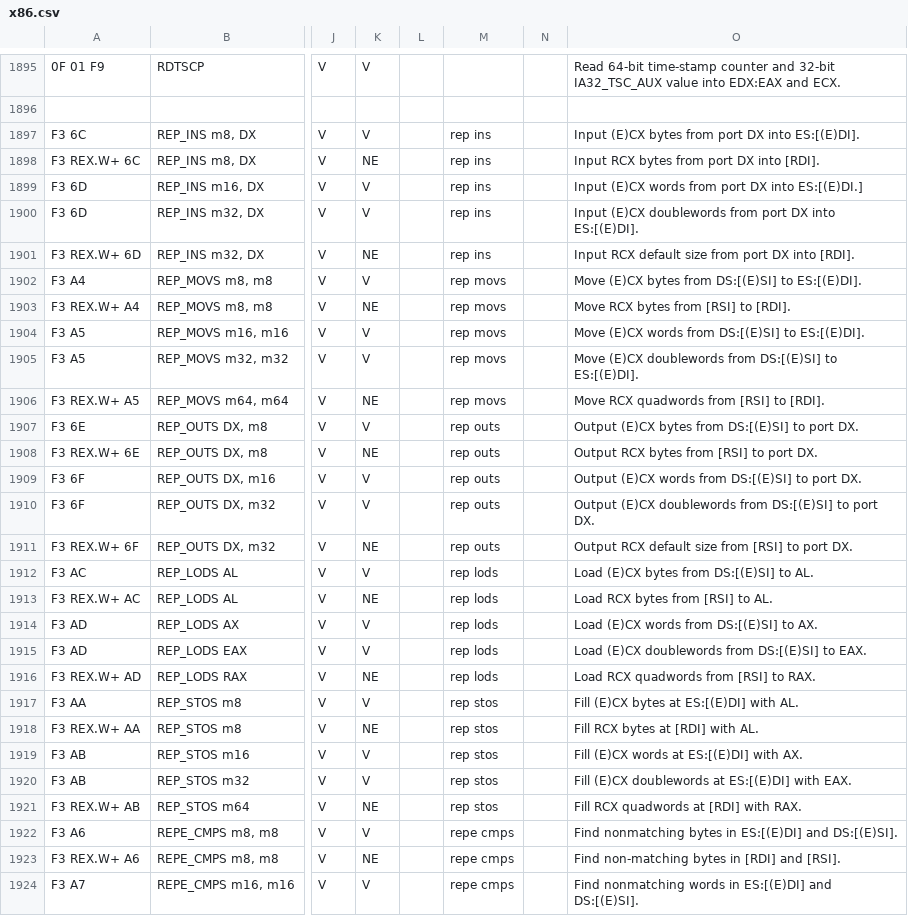
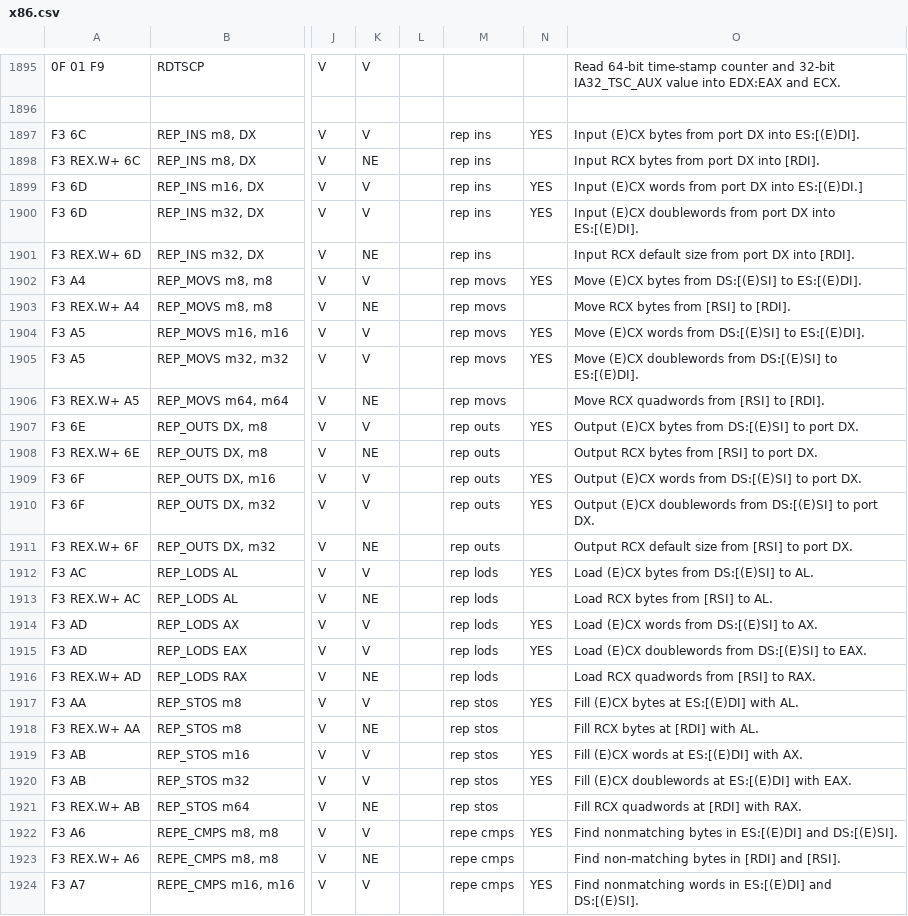
Before and after one commit to StanfordPL/x64asm, a CSV file: src/x86.csv, drawn as a sheet; only a part is shown, gaps mark what is left out; the diff covers the shown part only; the diff names each change by its address in the sheet, - before the commit and + after, or states it on an @@ line.

Commit message:
Phew. Added explicit preferences to spreadsheet.

```diff
--- a/src/x86.csv
+++ b/src/x86.csv
-N1897: (empty)
+N1897: YES
-N1899:N1900: (empty)
+N1899:N1900: YES
-N1902: (empty)
+N1902: YES
-N1904:N1905: (empty)
+N1904:N1905: YES
-N1907: (empty)
+N1907: YES
-N1909:N1910: (empty)
+N1909:N1910: YES
-N1912: (empty)
+N1912: YES
-N1914:N1915: (empty)
+N1914:N1915: YES
-N1917: (empty)
+N1917: YES
-N1919:N1920: (empty)
+N1919:N1920: YES
-N1922: (empty)
+N1922: YES
-N1924: (empty)
+N1924: YES
```
Also changed, not shown: 99 edited cells elsewhere in this file, 1 other file.
